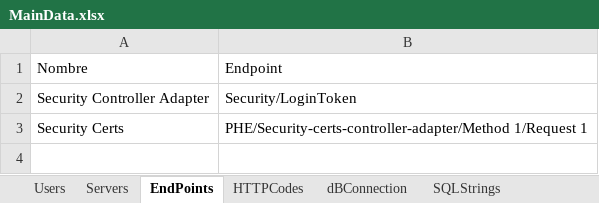
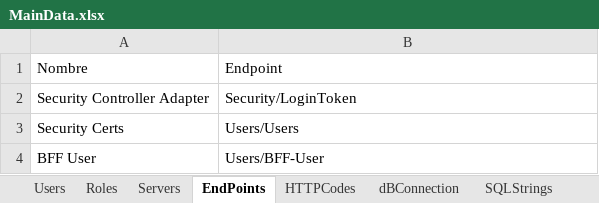
Before and after one commit to BCrediRepo/BDDTesting, an Excel workbook: Test Data/MainData.xlsx, sheet EndPoints, drawn as a sheet; values as stored, in another font and other column widths than the file's, no borders; the diff names each change by its address in the sheet, - before the commit and + after, or states it on an @@ line.

Commit message:
Update 11/10/2022 BFF-Users GET Method

```diff
--- a/Test Data/MainData.xlsx (sheet EndPoints)
+++ b/Test Data/MainData.xlsx (sheet EndPoints)
+sheet tab: Roles
-B3: PHE/Security-certs-controller-adapter/Method 1/Request 1
+B3: Users/Users
+row 4: BFF User | Users/BFF-User
```
Also changed, not shown: sheet Users, sheet HTTPCodes, 22 other files.
